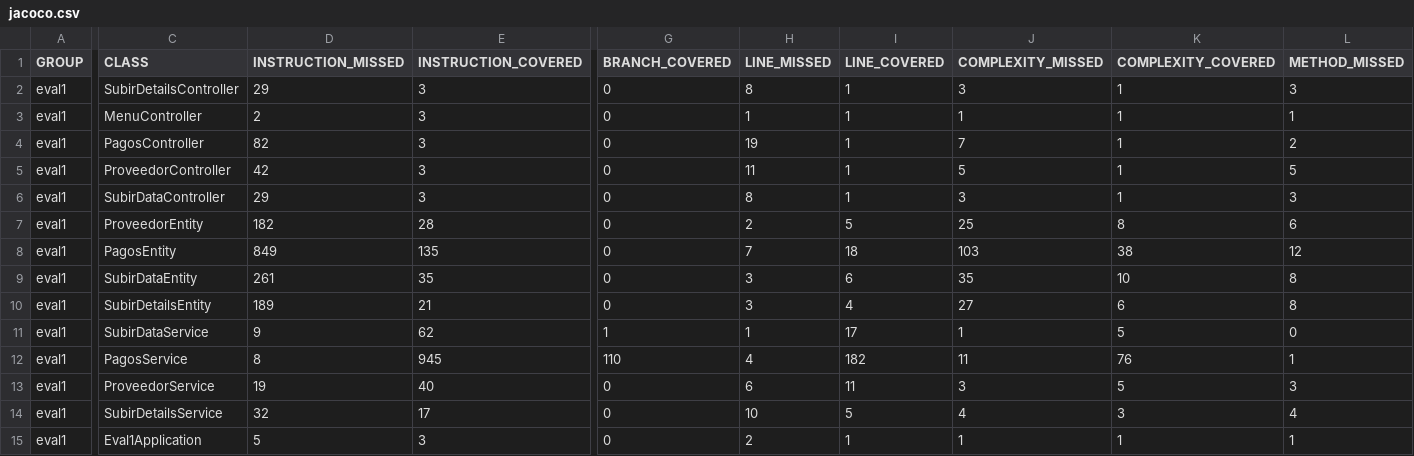
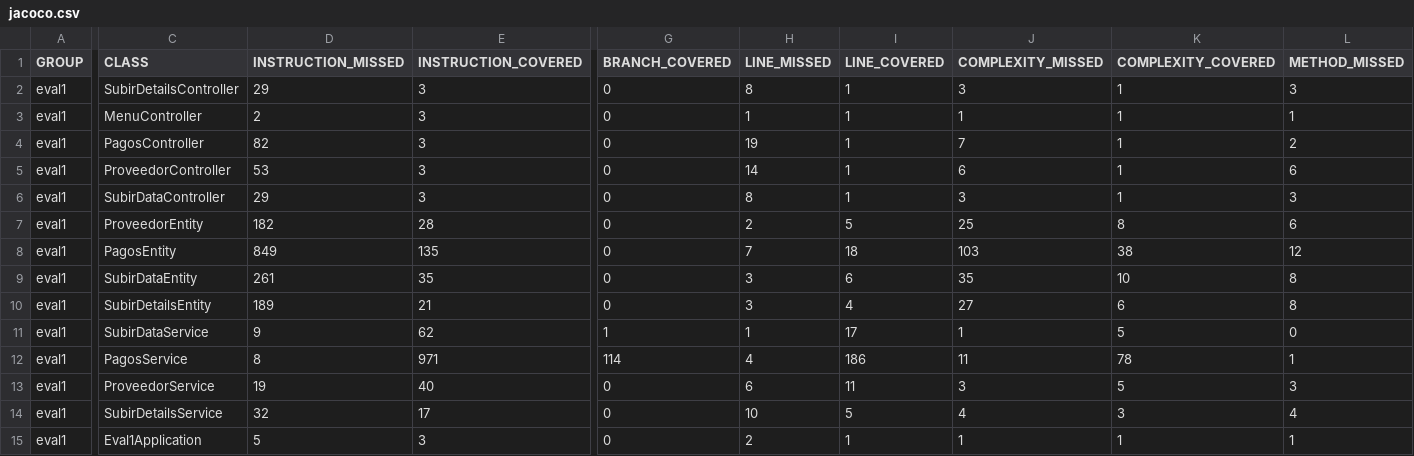
Before and after one commit to nicolascuitino/TINGESO-2023-1-Evaluaci-n-1, a CSV file: eval1/target/site/jacoco/jacoco.csv, drawn as a sheet; only a part is shown, gaps mark what is left out; the diff names each change by its address in the sheet, - before the commit and + after, or states it on an @@ line.

```diff
--- a/eval1/target/site/jacoco/jacoco.csv
+++ b/eval1/target/site/jacoco/jacoco.csv
-D5 (INSTRUCTION_MISSED): 42
+D5 (INSTRUCTION_MISSED): 53
-H5 (LINE_MISSED): 11
+H5 (LINE_MISSED): 14
-J5 (COMPLEXITY_MISSED): 5
+J5 (COMPLEXITY_MISSED): 6
-L5 (METHOD_MISSED): 5
+L5 (METHOD_MISSED): 6
-E12 (INSTRUCTION_COVERED): 945
+E12 (INSTRUCTION_COVERED): 971
-G12 (BRANCH_COVERED): 110
+G12 (BRANCH_COVERED): 114
-I12 (LINE_COVERED): 182
+I12 (LINE_COVERED): 186
-K12 (COMPLEXITY_COVERED): 76
+K12 (COMPLEXITY_COVERED): 78
```
Also changed, not shown: 32 other files.
